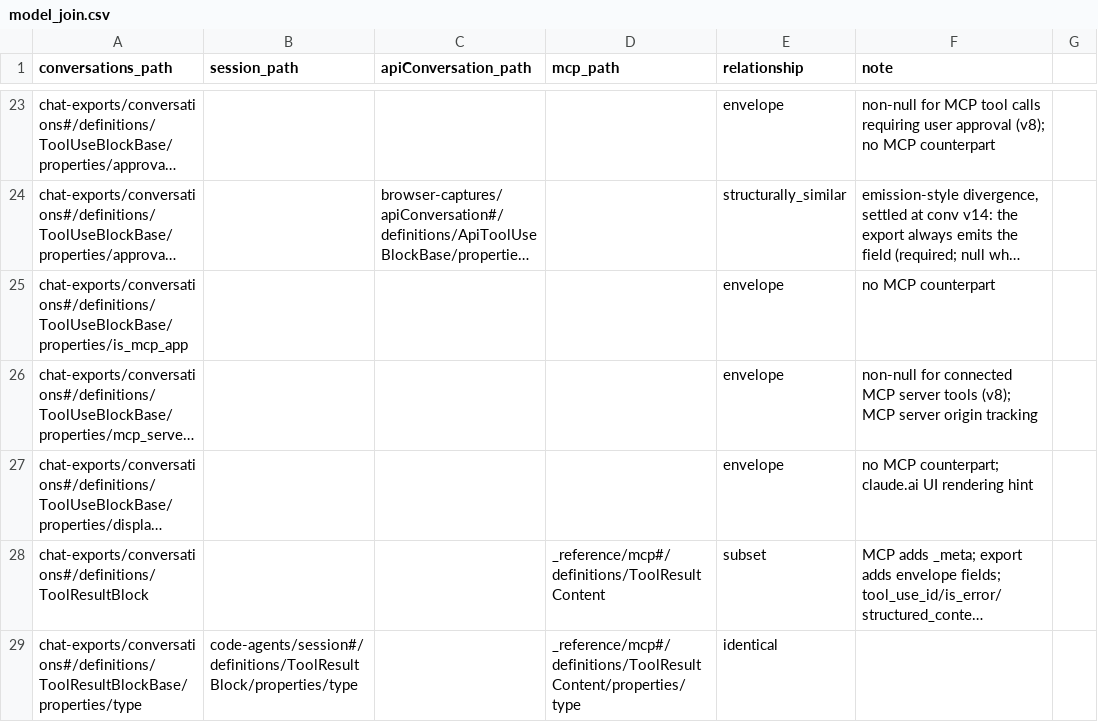
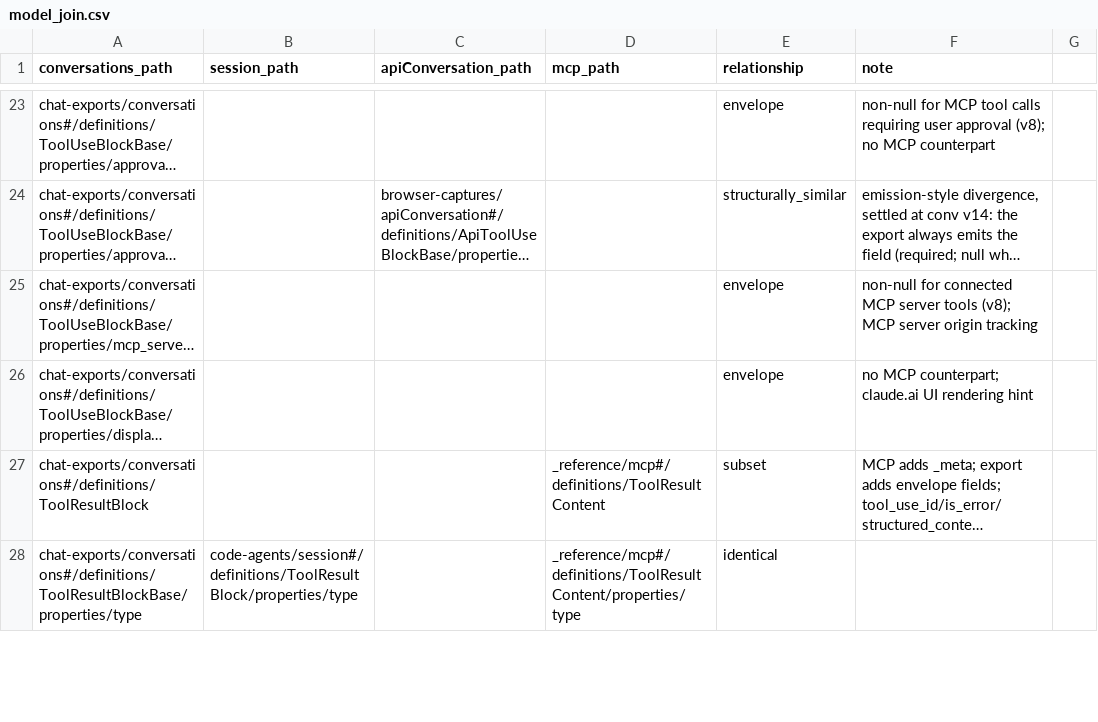
Before and after one commit to rpus/corpus-yoga, a CSV file: rsc/schema/model_join.csv, drawn as a sheet; only a part is shown, gaps mark what is left out; long unchanged cells end in …; removed rows and columns are numbered as before the commit, all else as after; the diff covers the shown part only; the diff names each change by its address in the sheet, - before the commit and + after, or states it on an @@ line.

```diff
--- a/rsc/schema/model_join.csv
+++ b/rsc/schema/model_join.csv
-row 25: chat-exports/conversations#/definitions/ToolUseBlockBase/properties/is_mcp_app |  |  |  | envelope | no MCP counterpart
```
Also changed, not shown: 1 added row, 1 removed row and 10 edited cells elsewhere in this file, 11 other files.
